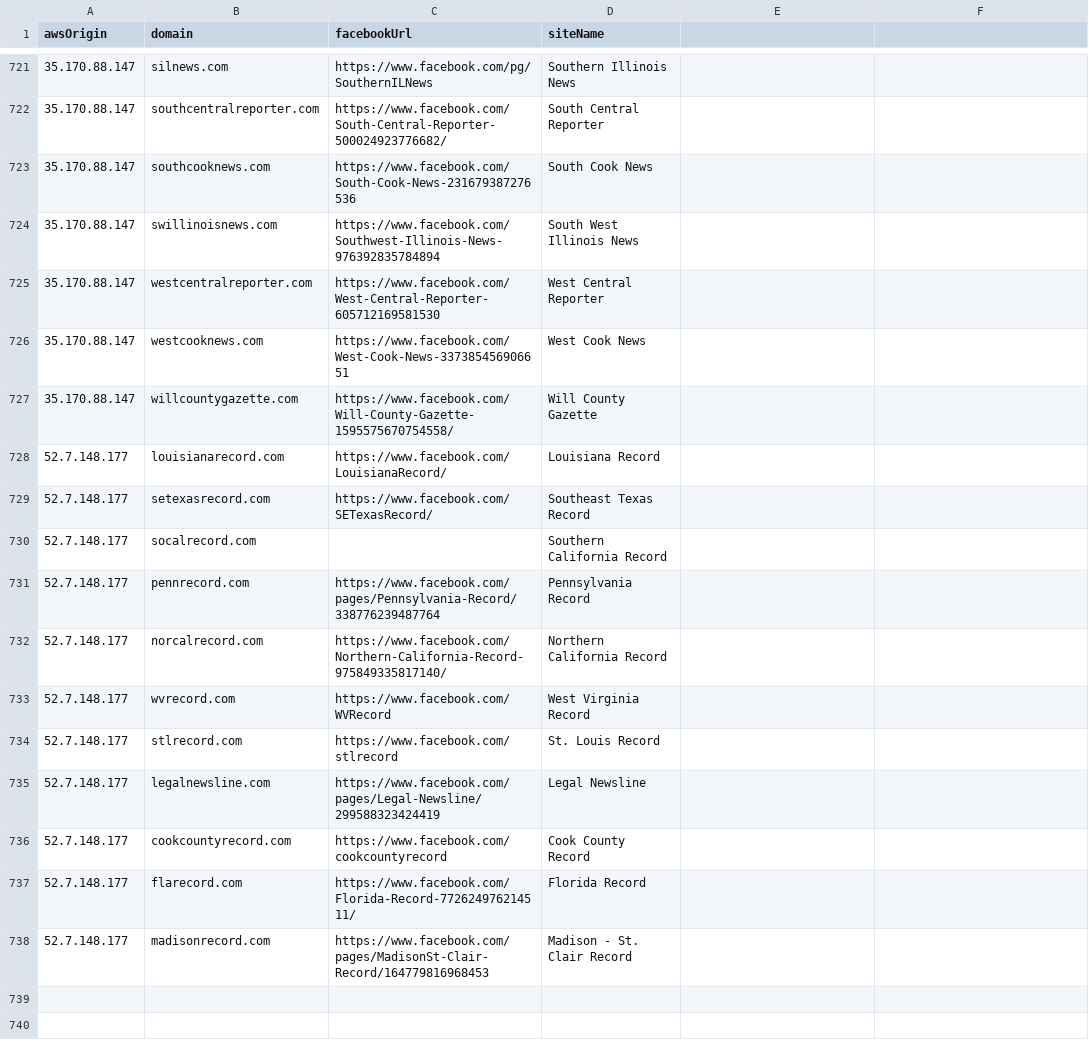
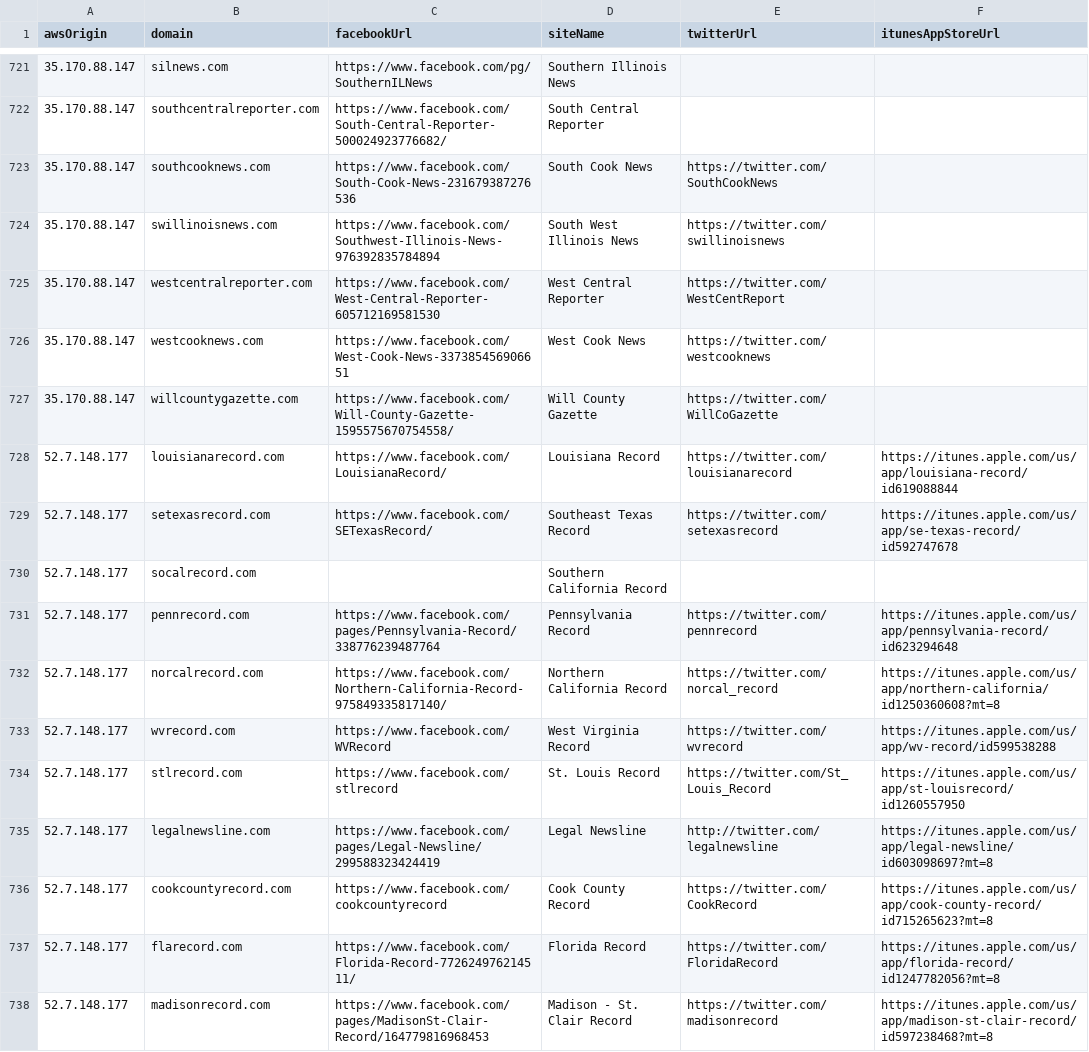
Before and after one commit to MassMove/AttackVectors, a CSV file: LocalJournals/sites.csv, drawn as a sheet; only a part is shown, gaps mark what is left out; the diff covers the shown part only.

Commit message:
chore: add twitter and itunes app store urls

```diff
--- a/LocalJournals/sites.csv
+++ b/LocalJournals/sites.csv
@@ -1 +1 @@
-awsOrigin,domain,facebookUrl,siteName
+awsOrigin,domain,facebookUrl,siteName,twitterUrl,itunesAppStoreUrl
@@ -723,7 +723,7 @@ awsOrigin,domain,facebookUrl,siteName
-35.170.88.147,southcooknews.com,https://www.facebook.com/South-Cook-News-231679387276536,South Cook News
-35.170.88.147,swillinoisnews.com,https://www.facebook.com/Southwest-Illinois-News-976392835784894,South West Illinois News
-35.170.88.147,westcentralreporter.com,https://www.facebook.com/West-Central-Reporter-605712169581530,West Central Reporter
-35.170.88.147,westcooknews.com,https://www.facebook.com/West-Cook-News-337385456906651,West Cook News
-35.170.88.147,willcountygazette.com,https://www.facebook.com/Will-County-Gazette-1595575670754558/,Will County Gazette
-52.7.148.177,louisianarecord.com,https://www.facebook.com/LouisianaRecord/,Louisiana Record
-52.7.148.177,setexasrecord.com,https://www.facebook.com/SETexasRecord/,Southeast Texas Record
+35.170.88.147,southcooknews.com,https://www.facebook.com/South-Cook-News-231679387276536,South Cook News,https://twitter.com/SouthCookNews,
+35.170.88.147,swillinoisnews.com,https://www.facebook.com/Southwest-Illinois-News-976392835784894,South West Illinois News,https://twitter.com/swillinoisnews,
+35.170.88.147,westcentralreporter.com,https://www.facebook.com/West-Central-Reporter-605712169581530,West Central Reporter,https://twitter.com/WestCentReport,
+35.170.88.147,westcooknews.com,https://www.facebook.com/West-Cook-News-337385456906651,West Cook News,https://twitter.com/westcooknews,
+35.170.88.147,willcountygazette.com,https://www.facebook.com/Will-County-Gazette-1595575670754558/,Will County Gazette,https://twitter.com/WillCoGazette,
+52.7.148.177,louisianarecord.com,https://www.facebook.com/LouisianaRecord/,Louisiana Record,https://twitter.com/louisianarecord,https://itunes.apple.com/us/app/louisiana-record/id619088844
+52.7.148.177,setexasrecord.com,https://www.facebook.com/SETexasRecord/,Southeast Texas Record,https://twitter.com/setexasrecord,https://itunes.apple.com/us/app/se-texas-record/id592747678
@@ -731,8 +731,8 @@ awsOrigin,domain,facebookUrl,siteName
-52.7.148.177,pennrecord.com,https://www.facebook.com/pages/Pennsylvania-Record/338776239487764,Pennsylvania Record
-52.7.148.177,norcalrecord.com,https://www.facebook.com/Northern-California-Record-975849335817140/,Northern California Record
-52.7.148.177,wvrecord.com,https://www.facebook.com/WVRecord,West Virginia Record
-52.7.148.177,stlrecord.com,https://www.facebook.com/stlrecord,St. Louis Record
-52.7.148.177,legalnewsline.com,https://www.facebook.com/pages/Legal-Newsline/299588323424419,Legal Newsline
-52.7.148.177,cookcountyrecord.com,https://www.facebook.com/cookcountyrecord,Cook County Record
-52.7.148.177,flarecord.com,https://www.facebook.com/Florida-Record-772624976214511/,Florida Record
-52.7.148.177,madisonrecord.com,https://www.facebook.com/pages/MadisonSt-Clair-Record/164779816968453,Madison - St. Clair Record
+52.7.148.177,pennrecord.com,https://www.facebook.com/pages/Pennsylvania-Record/338776239487764,Pennsylvania Record,https://twitter.com/pennrecord,https://itunes.apple.com/us/app/pennsylvania-record/id623294648
+52.7.148.177,norcalrecord.com,https://www.facebook.com/Northern-California-Record-975849335817140/,Northern California Record,https://twitter.com/norcal_record,https://itunes.apple.com/us/app/northern-california/id1250360608?mt=8
+52.7.148.177,wvrecord.com,https://www.facebook.com/WVRecord,West Virginia Record,https://twitter.com/wvrecord,https://itunes.apple.com/us/app/wv-record/id599538288
+52.7.148.177,stlrecord.com,https://www.facebook.com/stlrecord,St. Louis Record,https://twitter.com/St_Louis_Record,https://itunes.apple.com/us/app/st-louisrecord/id1260557950
+52.7.148.177,legalnewsline.com,https://www.facebook.com/pages/Legal-Newsline/299588323424419,Legal Newsline,http://twitter.com/legalnewsline,https://itunes.apple.com/us/app/legal-newsline/id603098697?mt=8
+52.7.148.177,cookcountyrecord.com,https://www.facebook.com/cookcountyrecord,Cook County Record,https://twitter.com/CookRecord,https://itunes.apple.com/us/app/cook-county-record/id715265623?mt=8
+52.7.148.177,flarecord.com,https://www.facebook.com/Florida-Record-772624976214511/,Florida Record,https://twitter.com/FloridaRecord,https://itunes.apple.com/us/app/florida-record/id1247782056?mt=8
+52.7.148.177,madisonrecord.com,https://www.facebook.com/pages/MadisonSt-Clair-Record/164779816968453,Madison - St. Clair Record,https://twitter.com/madisonrecord,https://itunes.apple.com/us/app/madison-st-clair-record/id597238468?mt=8
```
Also changed, not shown: 22 edited cells elsewhere in this file.
